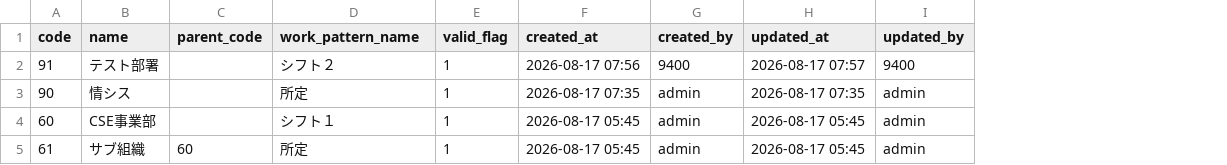
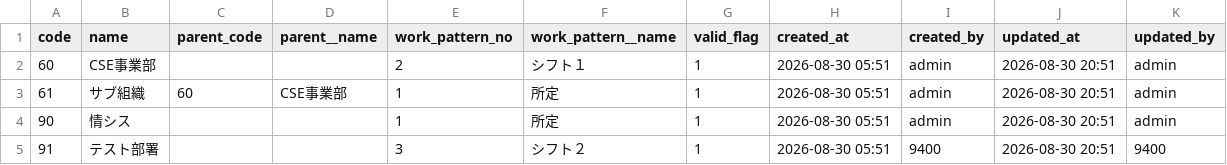
Before and after one commit to mtfmjw/backoffice, a CSV file: common/data/組織.csv, drawn as a sheet; removed rows and columns are numbered as before the commit, all else as after; the diff names each change by its address in the sheet, - before the commit and + after, or states it on an @@ line.

```diff
--- a/common/data/組織.csv
+++ b/common/data/組織.csv
+column D (parent__name), row 3: CSE事業部
+column E (work_pattern_no), rows 2-3: 2 | 1
-F1: work_pattern_name
+F1: work_pattern__name
-row 2: 91 | テスト部署 |  | シフト２ | 1 | 2026-08-17 07:56 | 9400 | 2026-08-17 07:57 | 9400
-row 3: 90 | 情シス |  | 所定 | 1 | 2026-08-17 07:35 | admin | 2026-08-17 07:35 | admin
-H2:H3 (created_at): 2026-08-17 05:45
+H2:H3 (created_at): 2026-08-30 05:51
-J2:J3 (updated_at): 2026-08-17 05:45
+J2:J3 (updated_at): 2026-08-30 20:51
+row 4: 90 | 情シス |  |  | 1 | 所定 | 1 | 2026-08-30 05:51 | admin | 2026-08-30 20:51 | admin
+row 5: 91 | テスト部署 |  |  | 3 | シフト２ | 1 | 2026-08-30 05:51 | 9400 | 2026-08-30 20:51 | 9400
```
Also changed, not shown: common/data/就業パターン.csv, common/data/社員.csv, 6 other files.
